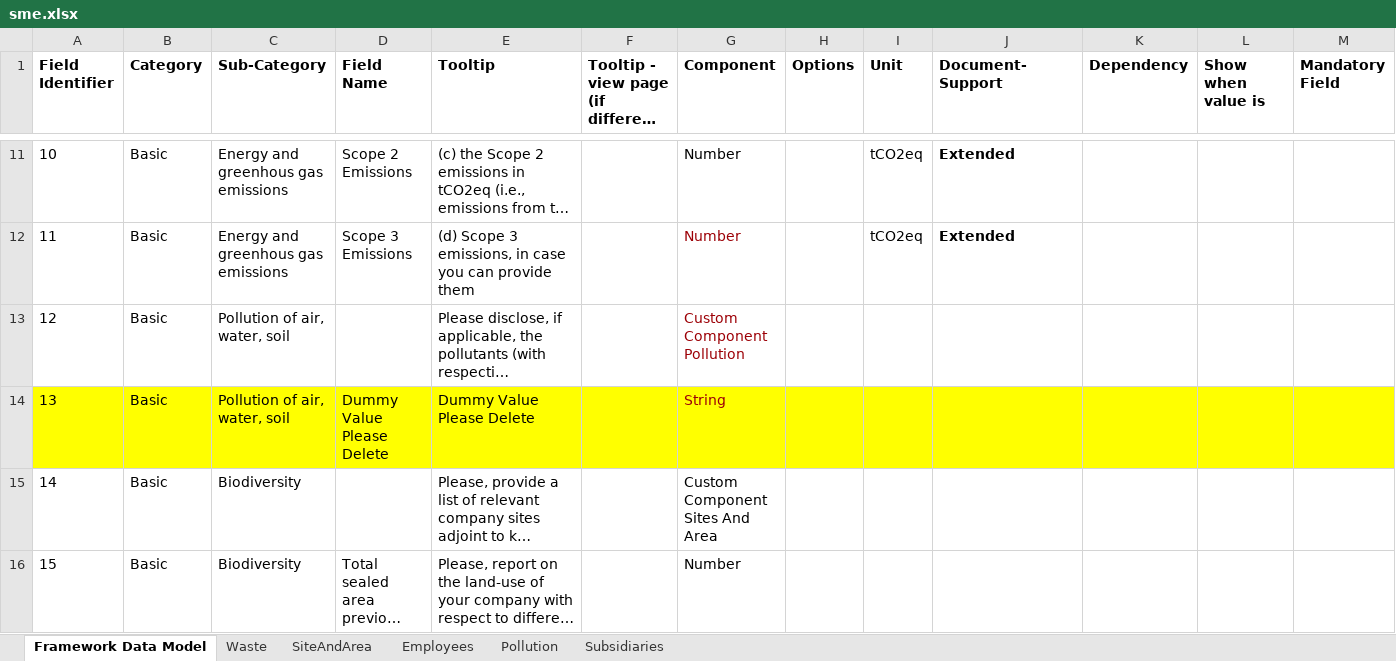
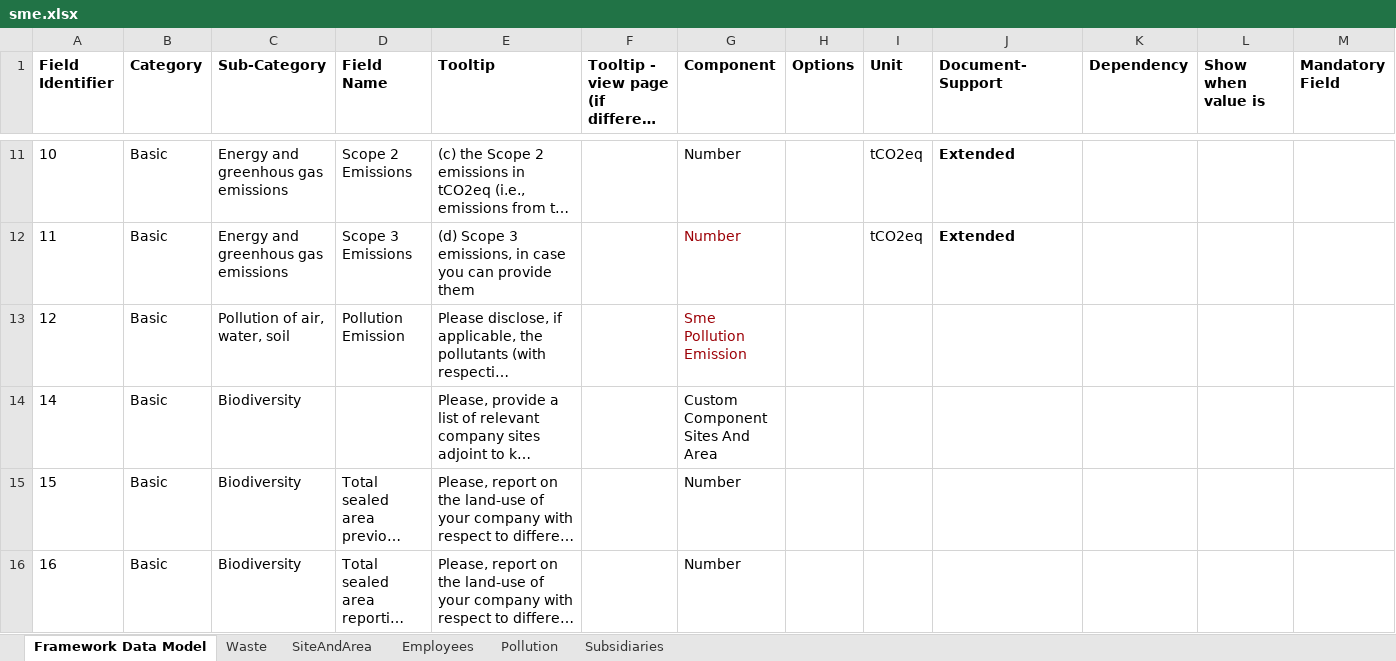
Before and after one commit to d-fine/Dataland, an Excel workbook: dataland-framework-toolbox/inputs/sme/sme.xlsx, sheet Framework Data Model, drawn as a sheet; only a part is shown, gaps mark what is left out; the shorter side is filled out with more unchanged rows; long unchanged cells end in …; values as stored, in another font and other column widths than the file's, no borders; the diff names each change by its address in the sheet, - before the commit and + after, or states it on an @@ line.

Commit message:
introduces pollution emission component

```diff
--- a/dataland-framework-toolbox/inputs/sme/sme.xlsx (sheet Framework Data Model)
+++ b/dataland-framework-toolbox/inputs/sme/sme.xlsx (sheet Framework Data Model)
-D13 (Field Name): (empty)
+D13 (Field Name): Pollution Emission
-G13 (Component): Custom Component Pollution
+G13 (Component): Sme Pollution Emission
-row 14: 13 | Basic | Pollution of air, water, soil | Dummy Value Please Delete | Dummy Value Please Delete |  | String
```
Also changed, not shown: 16 other files.
